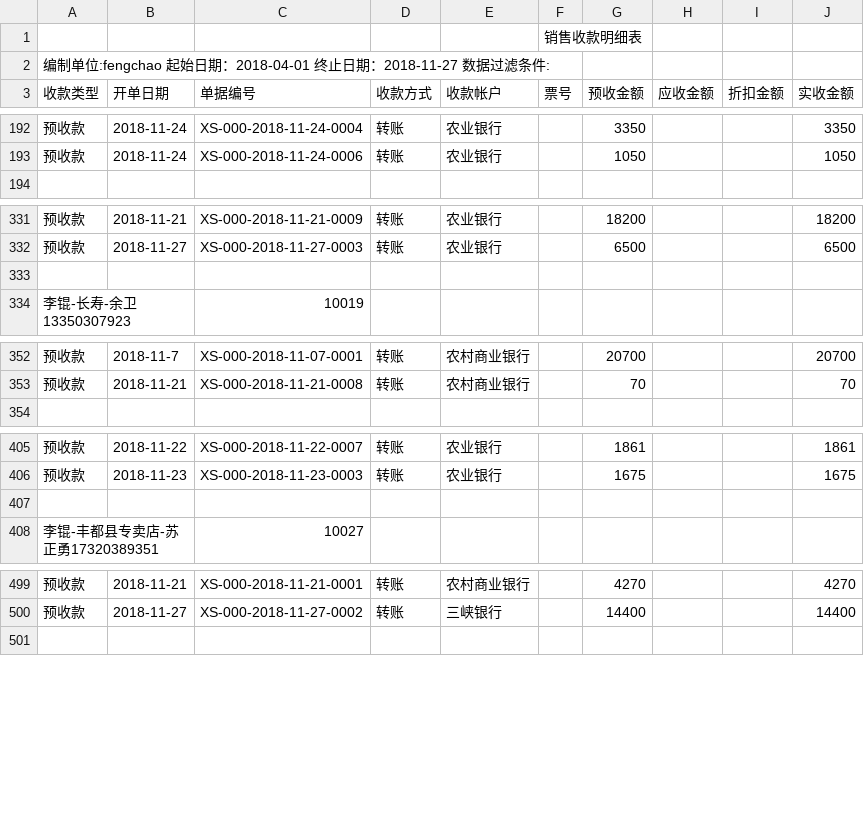
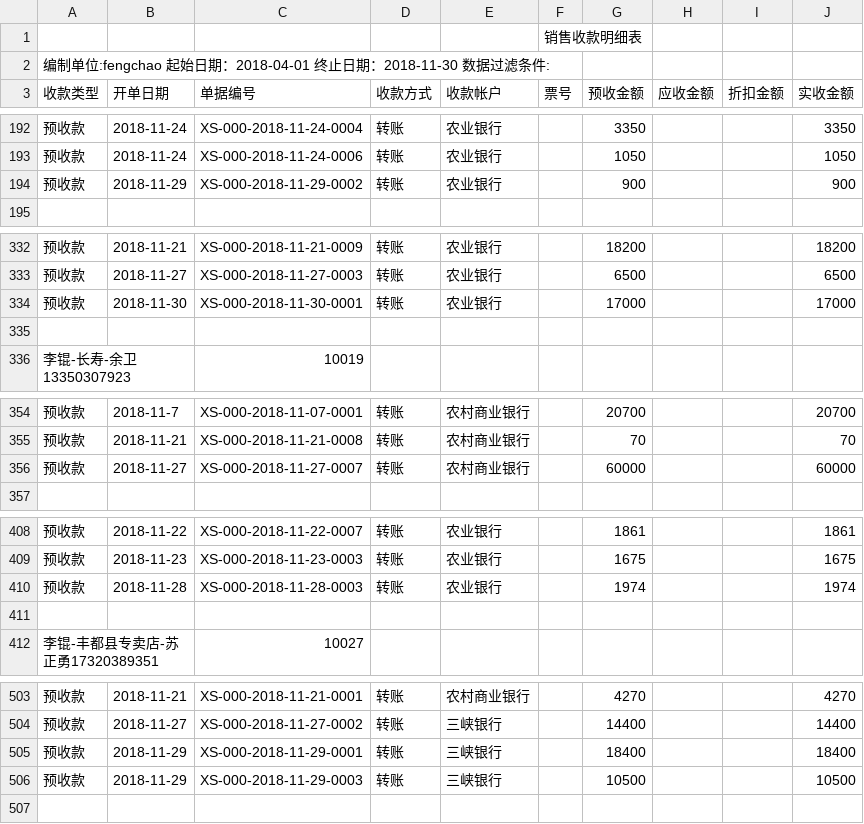
Before and after one commit to wb88517/Feng-chao, a CSV file: 销售收款明细表.csv, drawn as a sheet; only a part is shown, gaps mark what is left out; the diff covers the shown part only.

Commit message:
Update 销售收款明细表.csv

```diff
--- a/销售收款明细表.csv
+++ b/销售收款明细表.csv
@@ -1,3 +1,3 @@
 ,,,,,销售收款明细表,,,,
-编制单位:fengchao   起始日期：2018-04-01 终止日期：2018-11-27   数据过滤条件:        ,,,,,,,,,
+编制单位:fengchao   起始日期：2018-04-01 终止日期：2018-11-30   数据过滤条件:        ,,,,,,,,,
 收款类型,开单日期,单据编号,收款方式,收款帐户,票号,预收金额,应收金额,折扣金额,实收金额
@@ -193,2 +193,3 @@
 预收款,2018-11-24,XS-000-2018-11-24-0006,转账,农业银行,,1050, , ,1050
+预收款,2018-11-29,XS-000-2018-11-29-0002,转账,农业银行,,900, , ,900
 ,,,,,,,,,
@@ -332,2 +333,3 @@
 预收款,2018-11-27,XS-000-2018-11-27-0003,转账,农业银行,,6500, , ,6500
+预收款,2018-11-30,XS-000-2018-11-30-0001,转账,农业银行,,17000, , ,17000
 ,,,,,,,,,
@@ -353,2 +355,3 @@
 预收款,2018-11-21,XS-000-2018-11-21-0008,转账,农村商业银行,,70, , ,70
+预收款,2018-11-27,XS-000-2018-11-27-0007,转账,农村商业银行,,60000, , ,60000
 ,,,,,,,,,
@@ -406,2 +409,3 @@
 预收款,2018-11-23,XS-000-2018-11-23-0003,转账,农业银行,,1675, , ,1675
+预收款,2018-11-28,XS-000-2018-11-28-0003,转账,农业银行,,1974, , ,1974
 ,,,,,,,,,
@@ -500,2 +504,4 @@
 预收款,2018-11-27,XS-000-2018-11-27-0002,转账,三峡银行,,14400, , ,14400
+预收款,2018-11-29,XS-000-2018-11-29-0001,转账,三峡银行,,18400, , ,18400
+预收款,2018-11-29,XS-000-2018-11-29-0003,转账,三峡银行,,10500, , ,10500
 ,,,,,,,,,
```
Also changed, not shown: 5 added rows, 1 removed row and 1 edited cell elsewhere in this file.
